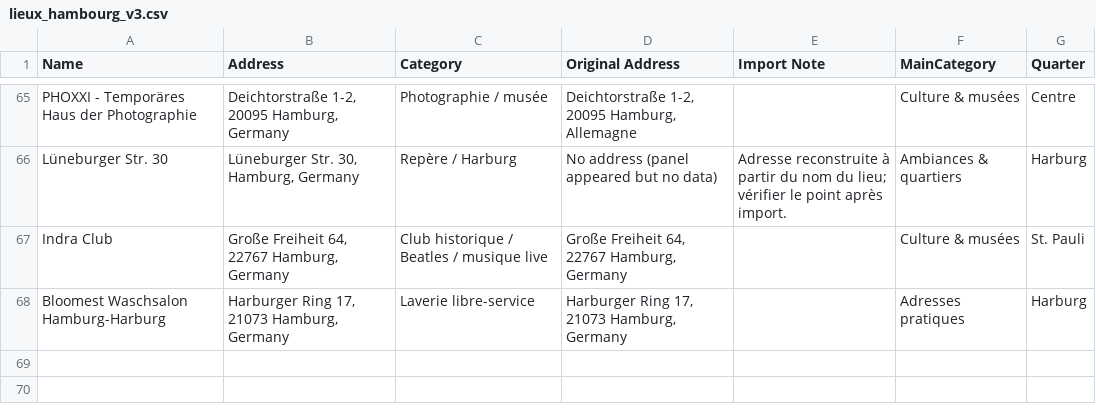
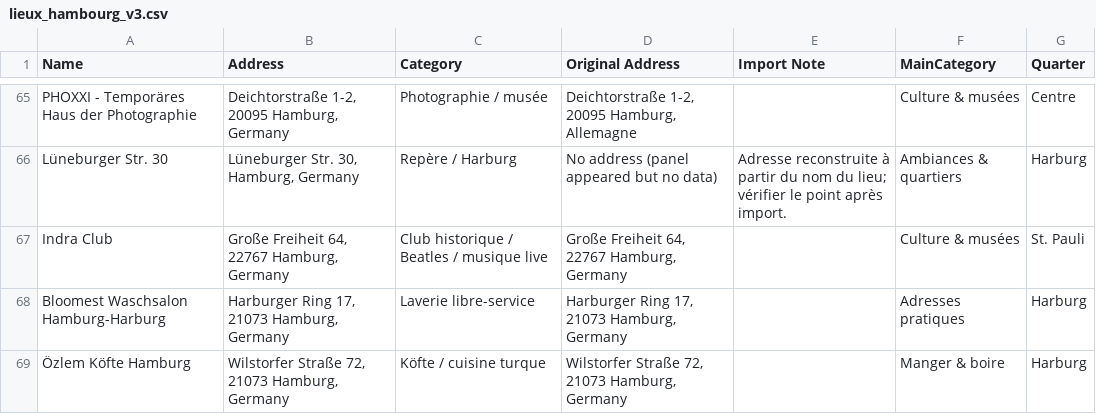
Before and after one commit to cocostaud/Hambourg, a CSV file: lieux_hambourg_v3.csv, drawn as a sheet; only a part is shown, gaps mark what is left out; the diff names each change by its address in the sheet, - before the commit and + after, or states it on an @@ line.

```diff
--- a/lieux_hambourg_v3.csv
+++ b/lieux_hambourg_v3.csv
+row 69: Özlem Köfte Hamburg | Wilstorfer Straße 72, 21073 Hamburg, Germany | Köfte / cuisine turque | Wilstorfer Straße 72, 21073 Hamburg, Germany |  | Manger & boire | Harburg
```
Also changed, not shown: 6 other files.
